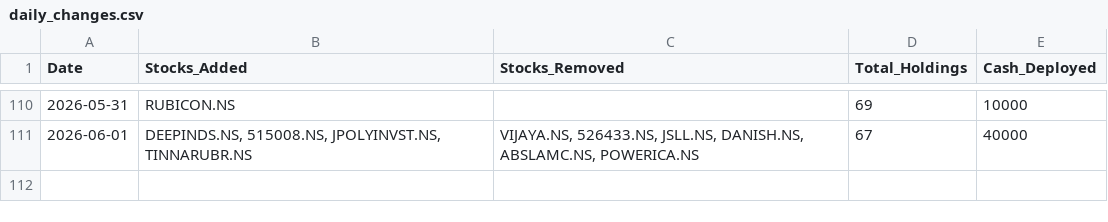
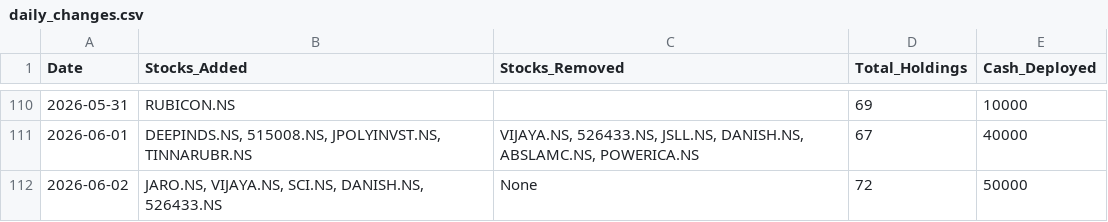
Before and after one commit to hitkarsh-singh/screener-tracker, a CSV file: data/daily_changes.csv, drawn as a sheet; only a part is shown, gaps mark what is left out; the diff names each change by its address in the sheet, - before the commit and + after, or states it on an @@ line.

```diff
--- a/data/daily_changes.csv
+++ b/data/daily_changes.csv
+row 112: 2026-06-02 | JARO.NS, VIJAYA.NS, SCI.NS, DANISH.NS, 526433.NS | None | 72 | 50000
```
Also changed, not shown: data/current_holdings.csv, data/portfolio_value.csv, 3 other files.
